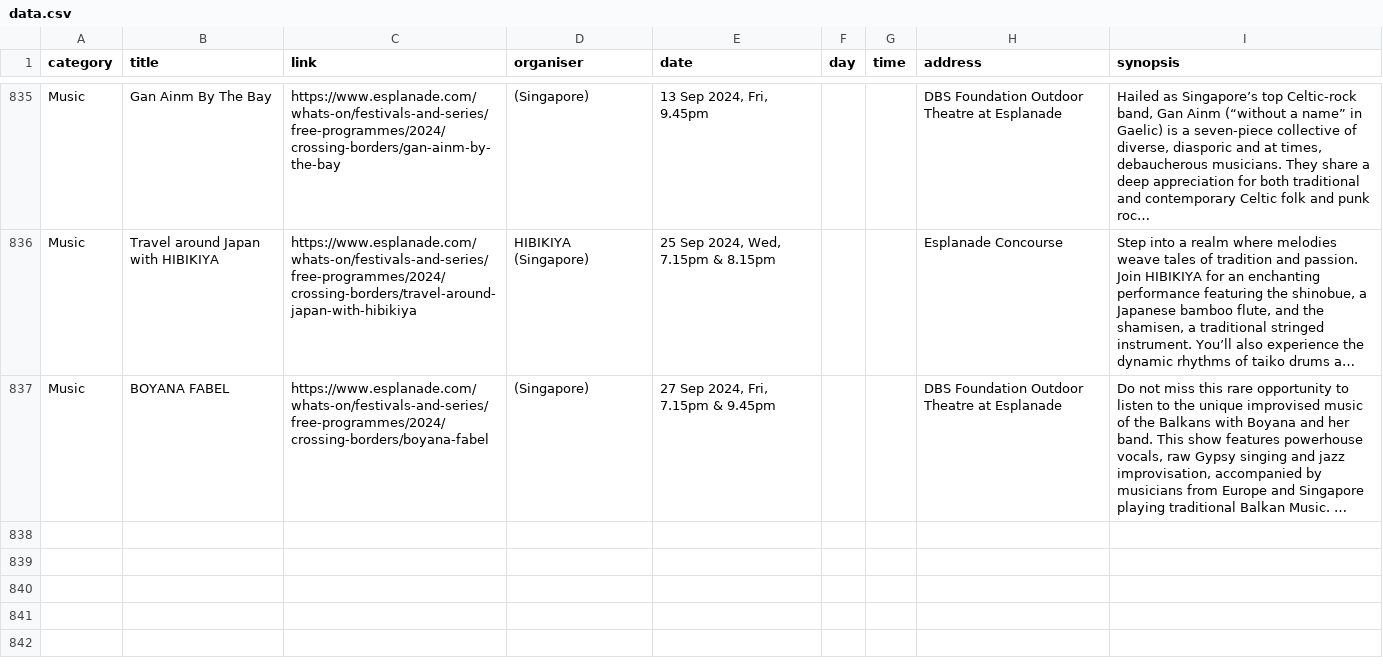
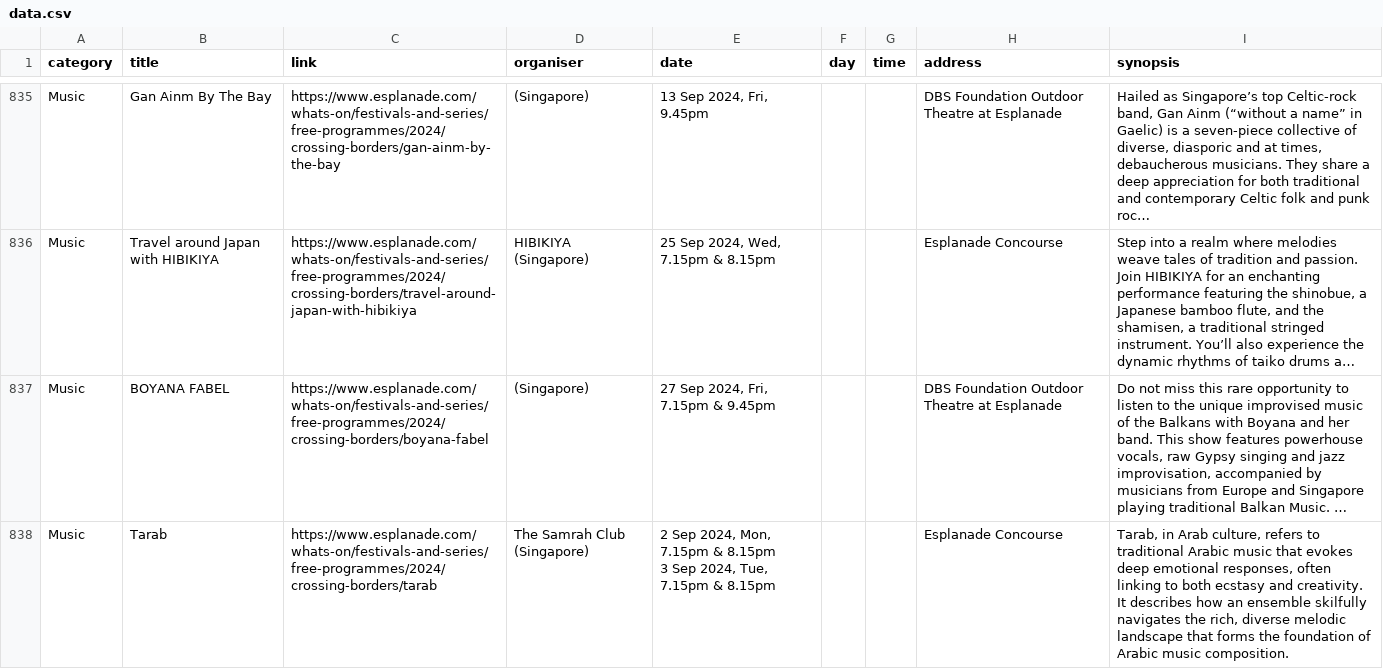
Before and after one commit to Joanna-Khek/free_music_esplanade_news, a CSV file: data.csv, drawn as a sheet; only a part is shown, gaps mark what is left out; long unchanged cells end in …; ↵ is a line break in a cell; the diff covers the shown part only; the diff names each change by its address in the sheet, - before the commit and + after, or states it on an @@ line.

```diff
--- a/data.csv
+++ b/data.csv
+row 838: Music | Tarab | https://www.esplanade.com/whats-on/festivals-and-series/free-programmes/2024/crossing-borders/tarab | The Samrah Club (Singapore) | 2 Sep 2024, Mon, 7.15pm & 8.15pm ↵ 3 Sep 2024, Tue, 7.15pm & 8.15pm |  |  | Esplanade Concourse | Tarab, in Arab culture, refers to traditional Arabic music that evokes deep emotional responses, often linking to both ecstasy and creativity. It describes how an ensemble skilfully navigates the rich, diverse melodic landscape that forms the foundation of Arabic music composition.
```
Also changed, not shown: 2 added rows elsewhere in this file.
